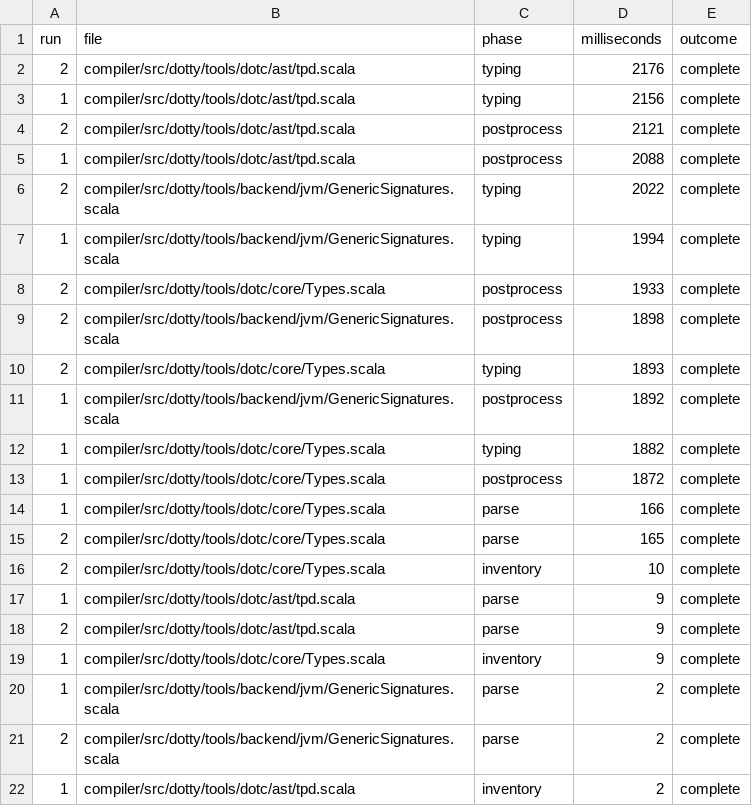
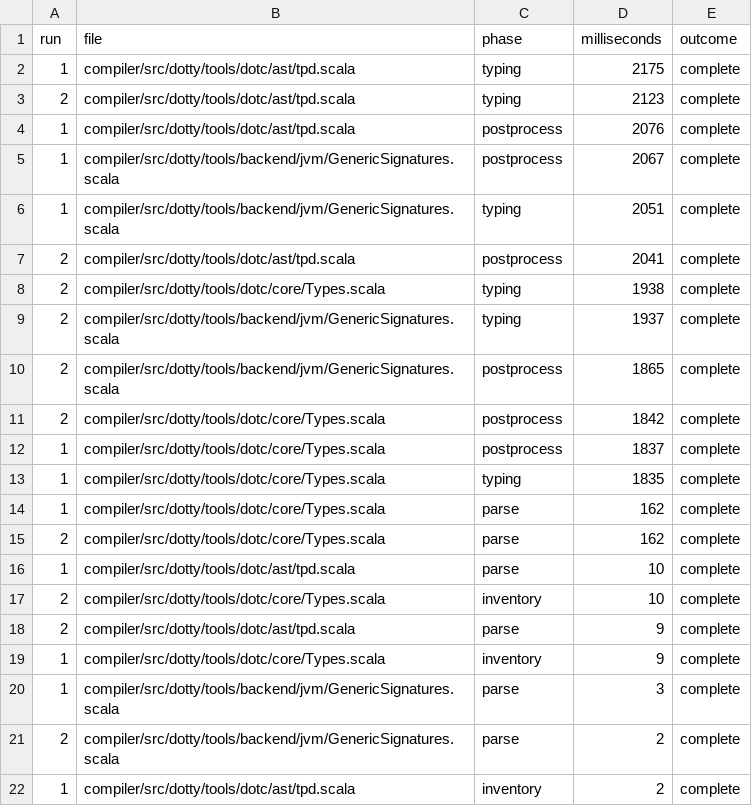
Before and after one commit to scytrowski/dotty-rs, a TSV file: docs/typer-hot-path-profile-3.9.0/file-phases.tsv, drawn as a sheet; only a part is shown.

```diff
--- a/docs/typer-hot-path-profile-3.9.0/file-phases.tsv
+++ b/docs/typer-hot-path-profile-3.9.0/file-phases.tsv
@@ -1,21 +1,21 @@
 run	file	phase	milliseconds	outcome
-2	compiler/src/dotty/tools/dotc/ast/tpd.scala	typing	2176	complete
-1	compiler/src/dotty/tools/dotc/ast/tpd.scala	typing	2156	complete
-2	compiler/src/dotty/tools/dotc/ast/tpd.scala	postprocess	2121	complete
-1	compiler/src/dotty/tools/dotc/ast/tpd.scala	postprocess	2088	complete
-2	compiler/src/dotty/tools/backend/jvm/GenericSignatures.scala	typing	2022	complete
-1	compiler/src/dotty/tools/backend/jvm/GenericSignatures.scala	typing	1994	complete
-2	compiler/src/dotty/tools/dotc/core/Types.scala	postprocess	1933	complete
-2	compiler/src/dotty/tools/backend/jvm/GenericSignatures.scala	postprocess	1898	complete
-2	compiler/src/dotty/tools/dotc/core/Types.scala	typing	1893	complete
-1	compiler/src/dotty/tools/backend/jvm/GenericSignatures.scala	postprocess	1892	complete
-1	compiler/src/dotty/tools/dotc/core/Types.scala	typing	1882	complete
-1	compiler/src/dotty/tools/dotc/core/Types.scala	postprocess	1872	complete
-1	compiler/src/dotty/tools/dotc/core/Types.scala	parse	166	complete
-2	compiler/src/dotty/tools/dotc/core/Types.scala	parse	165	complete
+1	compiler/src/dotty/tools/dotc/ast/tpd.scala	typing	2175	complete
+2	compiler/src/dotty/tools/dotc/ast/tpd.scala	typing	2123	complete
+1	compiler/src/dotty/tools/dotc/ast/tpd.scala	postprocess	2076	complete
+1	compiler/src/dotty/tools/backend/jvm/GenericSignatures.scala	postprocess	2067	complete
+1	compiler/src/dotty/tools/backend/jvm/GenericSignatures.scala	typing	2051	complete
+2	compiler/src/dotty/tools/dotc/ast/tpd.scala	postprocess	2041	complete
+2	compiler/src/dotty/tools/dotc/core/Types.scala	typing	1938	complete
+2	compiler/src/dotty/tools/backend/jvm/GenericSignatures.scala	typing	1937	complete
+2	compiler/src/dotty/tools/backend/jvm/GenericSignatures.scala	postprocess	1865	complete
+2	compiler/src/dotty/tools/dotc/core/Types.scala	postprocess	1842	complete
+1	compiler/src/dotty/tools/dotc/core/Types.scala	postprocess	1837	complete
+1	compiler/src/dotty/tools/dotc/core/Types.scala	typing	1835	complete
+1	compiler/src/dotty/tools/dotc/core/Types.scala	parse	162	complete
+2	compiler/src/dotty/tools/dotc/core/Types.scala	parse	162	complete
+1	compiler/src/dotty/tools/dotc/ast/tpd.scala	parse	10	complete
 2	compiler/src/dotty/tools/dotc/core/Types.scala	inventory	10	complete
-1	compiler/src/dotty/tools/dotc/ast/tpd.scala	parse	9	complete
 2	compiler/src/dotty/tools/dotc/ast/tpd.scala	parse	9	complete
 1	compiler/src/dotty/tools/dotc/core/Types.scala	inventory	9	complete
-1	compiler/src/dotty/tools/backend/jvm/GenericSignatures.scala	parse	2	complete
+1	compiler/src/dotty/tools/backend/jvm/GenericSignatures.scala	parse	3	complete
 2	compiler/src/dotty/tools/backend/jvm/GenericSignatures.scala	parse	2	complete
```
Also changed, not shown: docs/typer-hot-path-profile-3.9.0/audit-wrapper.tsv, docs/typer-hot-path-profile-3.9.0/methods.tsv, 8 other files.
